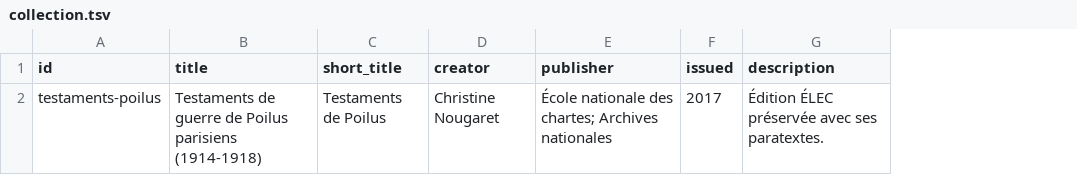
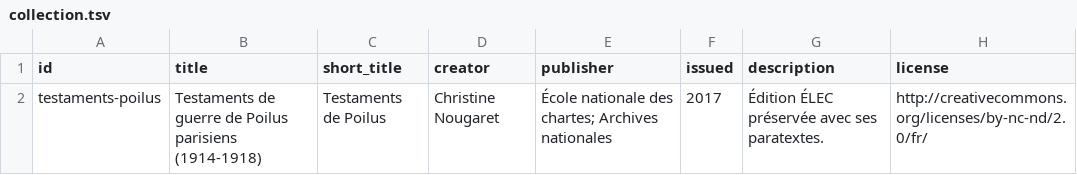
Before and after one commit to chartes/testaments-poilus, a TSV file: metadata/collection.tsv, drawn as a sheet; the diff names each change by its address in the sheet, - before the commit and + after, or states it on an @@ line.

Commit message:
En-têtes : licence, citation, description, historique ; index complété
Les trois teiHeader n'avaient ni availability, ni profileDesc, ni
revisionDesc, et l'API ne servait ni identifiant, ni créateur, ni
citation, ni description de document ; l'index n'avait ni éditeur ni
date.

- availability/licence : CC BY-NC-ND 2.0 France
  (http://creativecommons.org/licenses/by-nc-nd/2.0/fr/), lue dans les
  mentions légales de l'édition (« Paternité - Pas d'Utilisation
  Commerciale - Pas de Modification 2.0 France ») ; réserve des Archives
  nationales sur les reproductions, reprise du même texte. Le mapping
  DoTS annonçait CC BY-NC 3.0 : aucune source ne le dit ; il lit
  désormais la licence dans le TEI.
- publicationStmt/idno : l'adresse de l'ÉLEC, celle que donne « Citer ».
- notesStmt/note[@type='citation'] : la mention « Citer la présente
  édition » des mentions légales, URL de l'ÉLEC gardée.
- projectDesc : description de chaque fichier, faite de ses propres
  chiffres (134 testaments, 3 études, 128 testateurs, 104 lieux).
- profileDesc : langue ; pour l'édition, dates extrêmes des testaments
  (31 juillet 1914 - 2 septembre 1918, d'après les 134 docDate).
- revisionDesc : étapes du versement de 2018 à aujourd'hui (E5, D28,
  D35, D36, autorités, 580925c, 7c10dfb, 2a4b9e5, cf84979, 662b520,
  04f4619, commits du 29 septembre).
- index : publisher, date et sourceDesc repris de l'édition ; editionStmt
  et extent vides retirés.

Mapping : dct:identifier, dct:creator (principal),
dct:bibliographicCitation, dct:description en portée document ;
dct:license, schema:license et dct:rights lus dans le TEI ;
dct:license et schema:license en portée collection (colonne license de
collection.tsv). Dates inchangées (édition et index 2016, introduction et
collection 2017).

tei_all : 0 sur les trois fichiers ; XPath du mapping évalués sur les
trois TEI : toutes les propriétés ont une valeur.

```diff
--- a/metadata/collection.tsv
+++ b/metadata/collection.tsv
+column H (license), row 2: http://creativecommons.org/licenses/by-nc-nd/2.0/fr/
```
Also changed, not shown: 4 other files.
